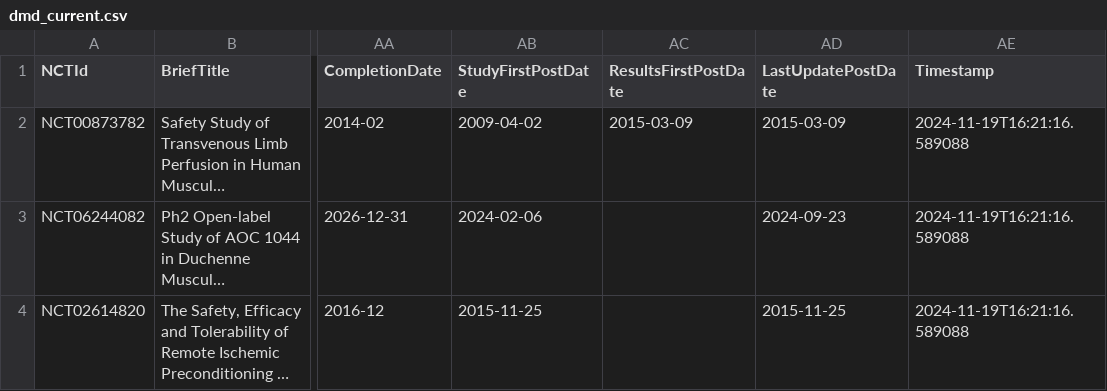
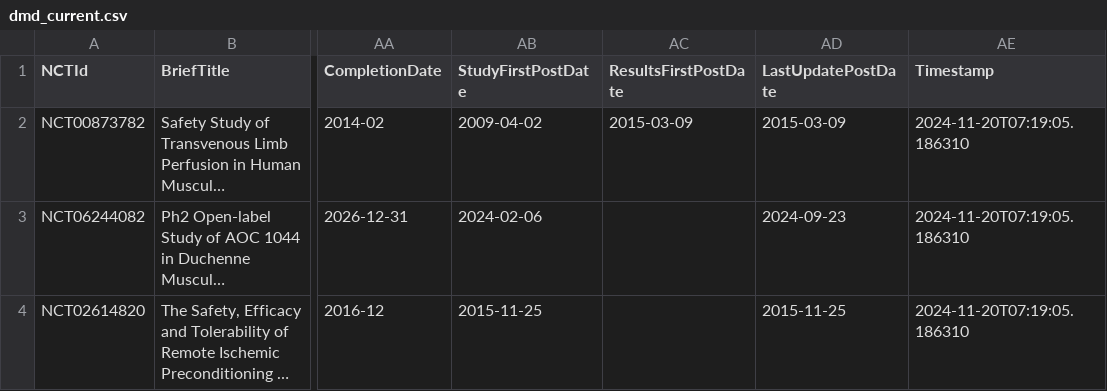
Before and after one commit to dgarzon11/clinicaltrialsHFpEF, a CSV file: data/dmd_current.csv, drawn as a sheet; only a part is shown, gaps mark what is left out; long unchanged cells end in …; the diff names each change by its address in the sheet, - before the commit and + after, or states it on an @@ line.

```diff
--- a/data/dmd_current.csv
+++ b/data/dmd_current.csv
-AE2:AE4 (Timestamp): 2024-11-19T16:21:16.589088
+AE2:AE4 (Timestamp): 2024-11-20T07:19:05.186310
```
Also changed, not shown: data/dmd_history.csv, 1 other file.
